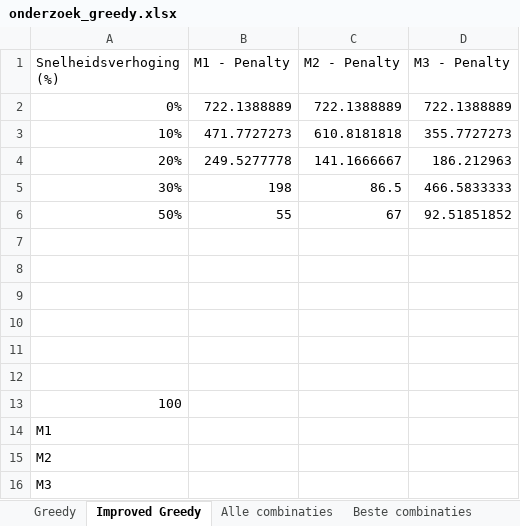
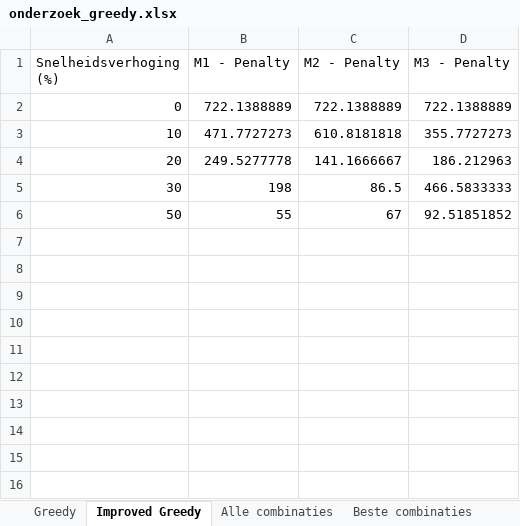
Before and after one commit to FeevanZoghel/OR5, an Excel workbook: onderzoek_greedy.xlsx, sheet Improved Greedy, drawn as a sheet; values as stored, in another font and other column widths than the file's, no borders; charts and pictures not drawn; the diff names each change by its address in the sheet, - before the commit and + after, or states it on an @@ line.

```diff
--- a/onderzoek_greedy.xlsx (sheet Improved Greedy)
+++ b/onderzoek_greedy.xlsx (sheet Improved Greedy)
-A2 (Snelheidsverhoging (%)): 0%
+A2 (Snelheidsverhoging (%)): 0
-A3 (Snelheidsverhoging (%)): 10%
+A3 (Snelheidsverhoging (%)): 10
-A4 (Snelheidsverhoging (%)): 20%
+A4 (Snelheidsverhoging (%)): 20
-A5 (Snelheidsverhoging (%)): 30%
+A5 (Snelheidsverhoging (%)): 30
-A6 (Snelheidsverhoging (%)): 50%
+A6 (Snelheidsverhoging (%)): 50
-row 7: (empty)
-row 8: (empty)
-row 9: (empty)
-row 10: (empty)
-row 11: (empty)
-row 12: (empty)
-row 13: 100
-row 14: M1
-row 15: M2
-row 16: M3
```
Also changed, not shown: sheet Beste combinaties, other sheet tabs, charts or pictures, 1 other file.
